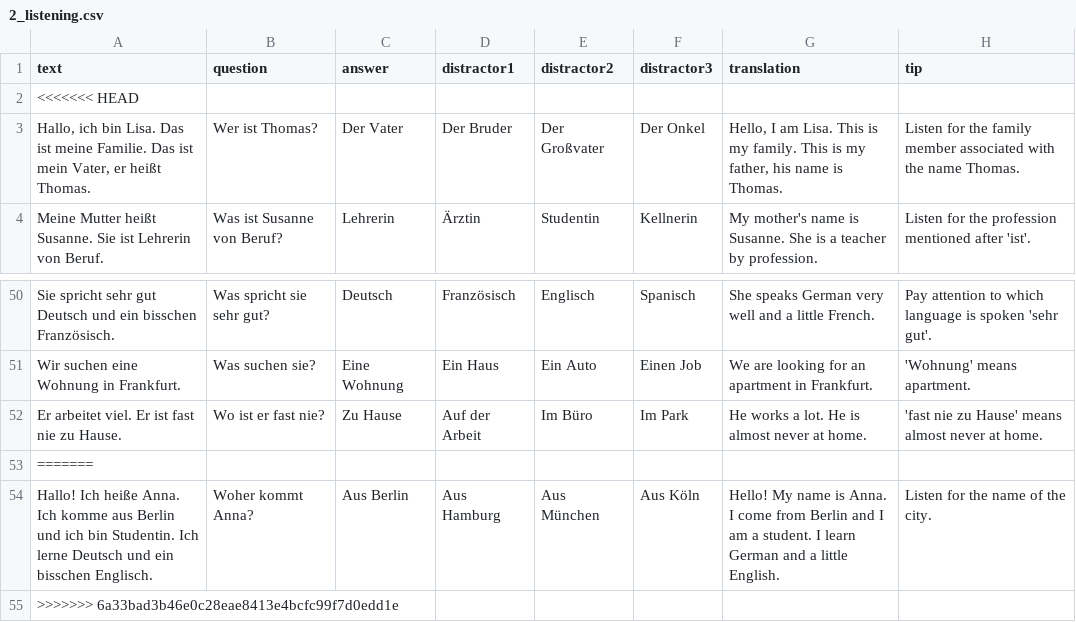
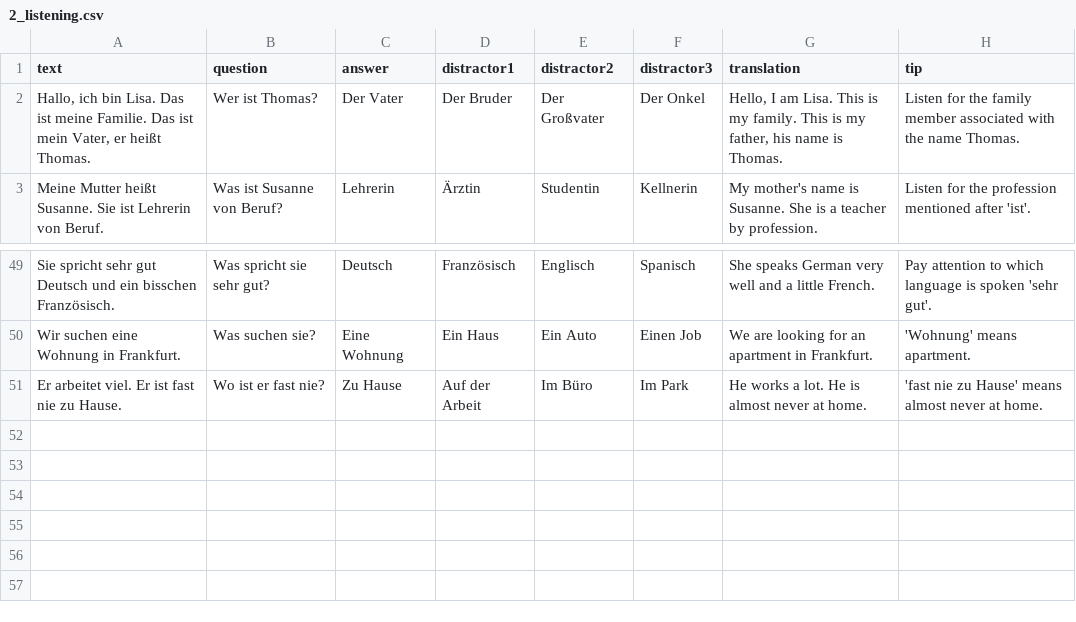
Before and after one commit to mahanfatehian/MAHIRA, a CSV file: data/seeds/starten_wir/a1/2_listening.csv, drawn as a sheet; only a part is shown, gaps mark what is left out.

```diff
--- a/data/seeds/starten_wir/a1/2_listening.csv
+++ b/data/seeds/starten_wir/a1/2_listening.csv
@@ -1,3 +1,2 @@
 text,question,answer,distractor1,distractor2,distractor3,translation,tip
-<<<<<<< HEAD
 "Hallo, ich bin Lisa. Das ist meine Familie. Das ist mein Vater, er heißt Thomas.","Wer ist Thomas?","Der Vater","Der Bruder","Der Großvater","Der Onkel","Hello, I am Lisa. This is my family. This is my father, his name is Thomas.","Listen for the family member associated with the name Thomas."
@@ -52,4 +51 @@ text,question,answer,distractor1,distractor2,distractor3,translation,tip
 "Er arbeitet viel. Er ist fast nie zu Hause.","Wo ist er fast nie?","Zu Hause","Auf der Arbeit","Im Büro","Im Park","He works a lot. He is almost never at home.","'fast nie zu Hause' means almost never at home."
-=======
-"Hallo! Ich heiße Anna. Ich komme aus Berlin und ich bin Studentin. Ich lerne Deutsch und ein bisschen Englisch.","Woher kommt Anna?","Aus Berlin","Aus Hamburg","Aus München","Aus Köln","Hello! My name is Anna. I come from Berlin and I am a student. I learn German and a little English.","Listen for the name of the city."
->>>>>>> 6a33bad3b46e0c28eae8413e4bcfc99f7d0edd1e
```
Also changed, not shown: data/seeds/starten_wir/a1/3_listening.csv, data/seeds/starten_wir/a1/5_listening.csv, 6 other files.
